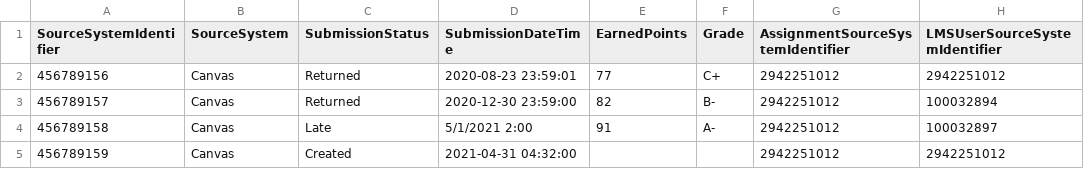
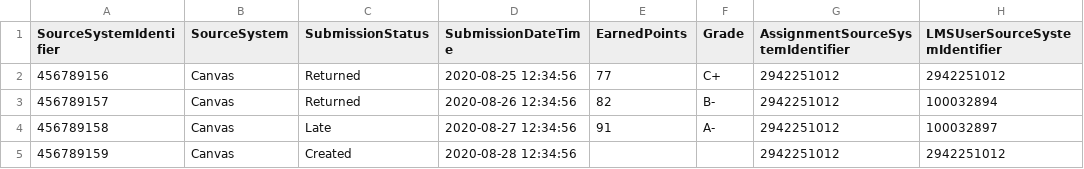
Before and after one commit to Ed-Fi-Exchange-OSS/LMS-Toolkit, a CSV file: docs/sample-out/section=123456789/Assignment=2942251012/submissions/2020-09-17-15-04-23.csv, drawn as a sheet; only a part is shown; the diff names each change by its address in the sheet, - before the commit and + after, or states it on an @@ line.

Commit message:
[LMS-118] Load AssignmentSubmission Files (#168)
* add migration and call from facade

* [LMS-118] loading submissions from extractors

* [LMS-118] Apply PR suggestions

* [LMS-118] Data type updates to file loader

Co-authored-by: Brad Banister <brad@doublelinepartners.com>
Co-authored-by: Brad Banister <bradbanister@users.noreply.github.com>

```diff
--- a/docs/sample-out/section=123456789/Assignment=2942251012/submissions/2020-09-17-15-04-23.csv
+++ b/docs/sample-out/section=123456789/Assignment=2942251012/submissions/2020-09-17-15-04-23.csv
-D2 (SubmissionDateTime): 2020-08-23 23:59:01
+D2 (SubmissionDateTime): 2020-08-25 12:34:56
-D3 (SubmissionDateTime): 2020-12-30 23:59:00
+D3 (SubmissionDateTime): 2020-08-26 12:34:56
-D4 (SubmissionDateTime): 5/1/2021 2:00
+D4 (SubmissionDateTime): 2020-08-27 12:34:56
-D5 (SubmissionDateTime): 2021-04-31 04:32:00
+D5 (SubmissionDateTime): 2020-08-28 12:34:56
```
Also changed, not shown: docs/sample-out/section=123456780/Assignment=2942251001/submissions/2020-09-17-15-04-23.csv, 16 other files.
